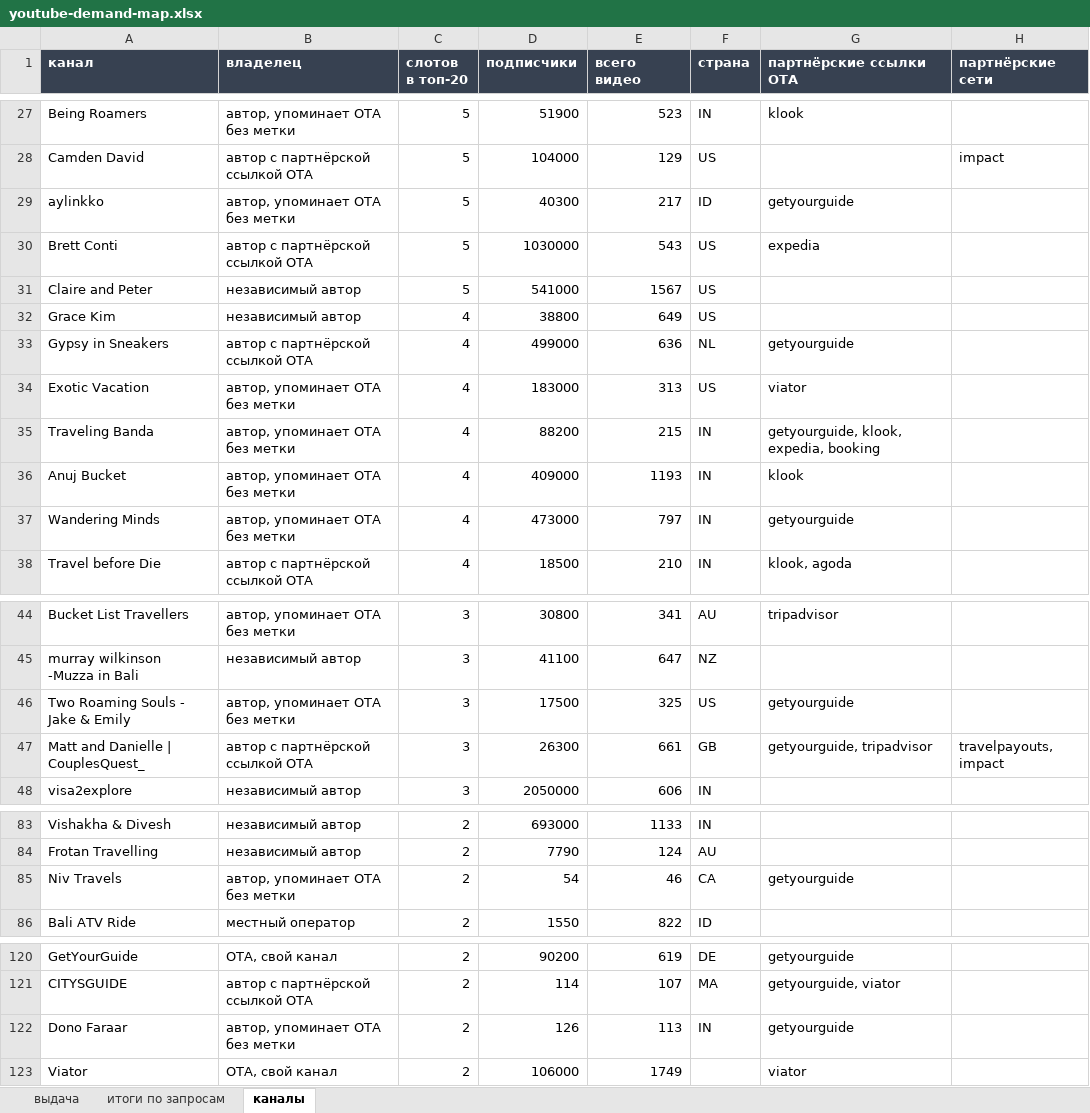
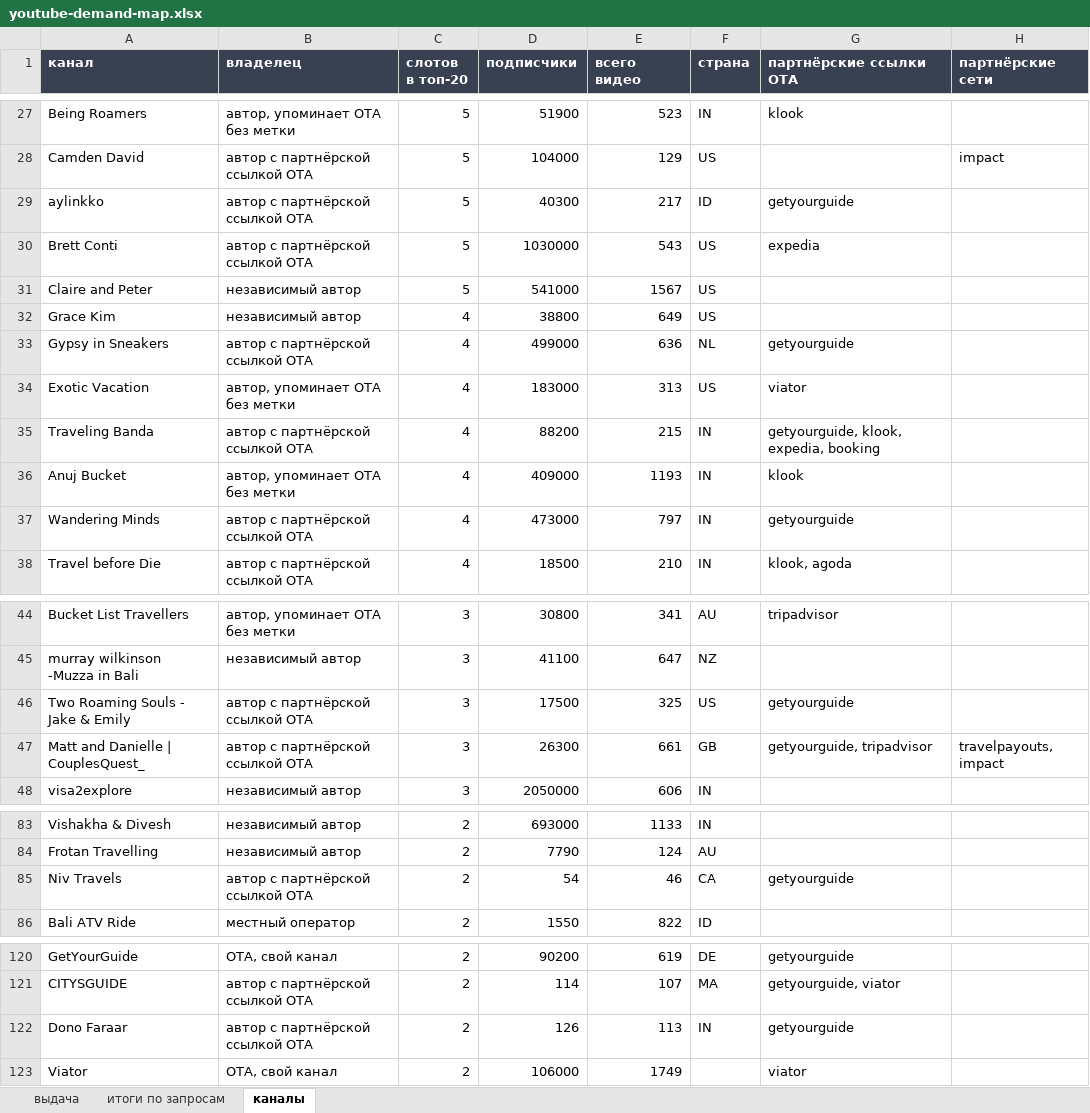
Before and after one commit to brawltoop-design/sb-excursions-site, an Excel workbook: ota-audit/youtube-demand-map.xlsx, sheet каналы, drawn as a sheet; only a part is shown, gaps mark what is left out; values as stored, in another font and other column widths than the file's, no borders; the diff covers the shown part only; the diff names each change by its address in the sheet, - before the commit and + after, or states it on an @@ line.

```diff
--- a/ota-audit/youtube-demand-map.xlsx (sheet каналы)
+++ b/ota-audit/youtube-demand-map.xlsx (sheet каналы)
-B29 (владелец): автор, упоминает OTA без метки
+B29 (владелец): автор с партнёрской ссылкой OTA
-B35 (владелец): автор, упоминает OTA без метки
+B35 (владелец): автор с партнёрской ссылкой OTA
-B37 (владелец): автор, упоминает OTA без метки
+B37 (владелец): автор с партнёрской ссылкой OTA
-B46 (владелец): автор, упоминает OTA без метки
+B46 (владелец): автор с партнёрской ссылкой OTA
-B85 (владелец): автор, упоминает OTA без метки
+B85 (владелец): автор с партнёрской ссылкой OTA
-B122 (владелец): автор, упоминает OTA без метки
+B122 (владелец): автор с партнёрской ссылкой OTA
```
Also changed, not shown: 2 edited cells elsewhere in this sheet, sheet выдача, sheet итоги по запросам, ota-audit/ota-audit-data.xlsx, 9 other files.
